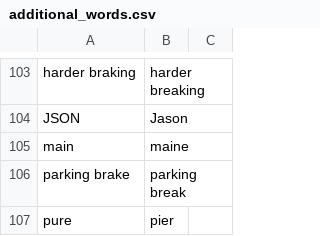
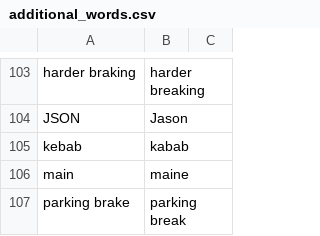
Before and after one commit to downscore/eam-talon, a CSV file: settings/additional_words.csv, drawn as a sheet; only a part is shown, gaps mark what is left out; the shorter side is filled out with more unchanged rows.

Commit message:
Add more split commands. Make TextFlow treat hyphen-separated words as separate tokens. Additional vocabulary.

```diff
--- a/settings/additional_words.csv
+++ b/settings/additional_words.csv
@@ -104,2 +104,3 @@ harder braking,harder breaking
 JSON,Jason
+kebab,kabab
 main,maine
```
Also changed, not shown: 6 other files.
